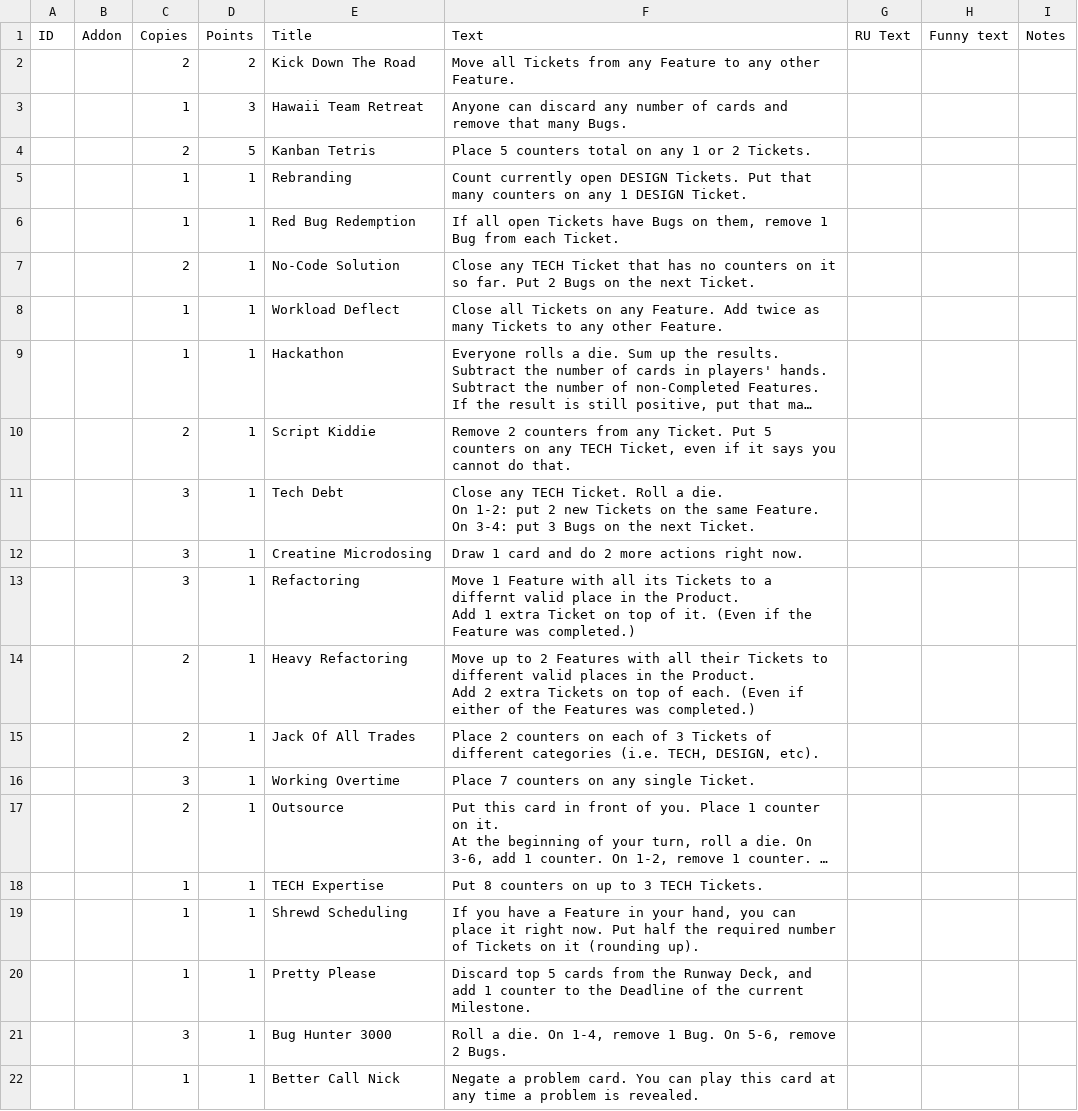
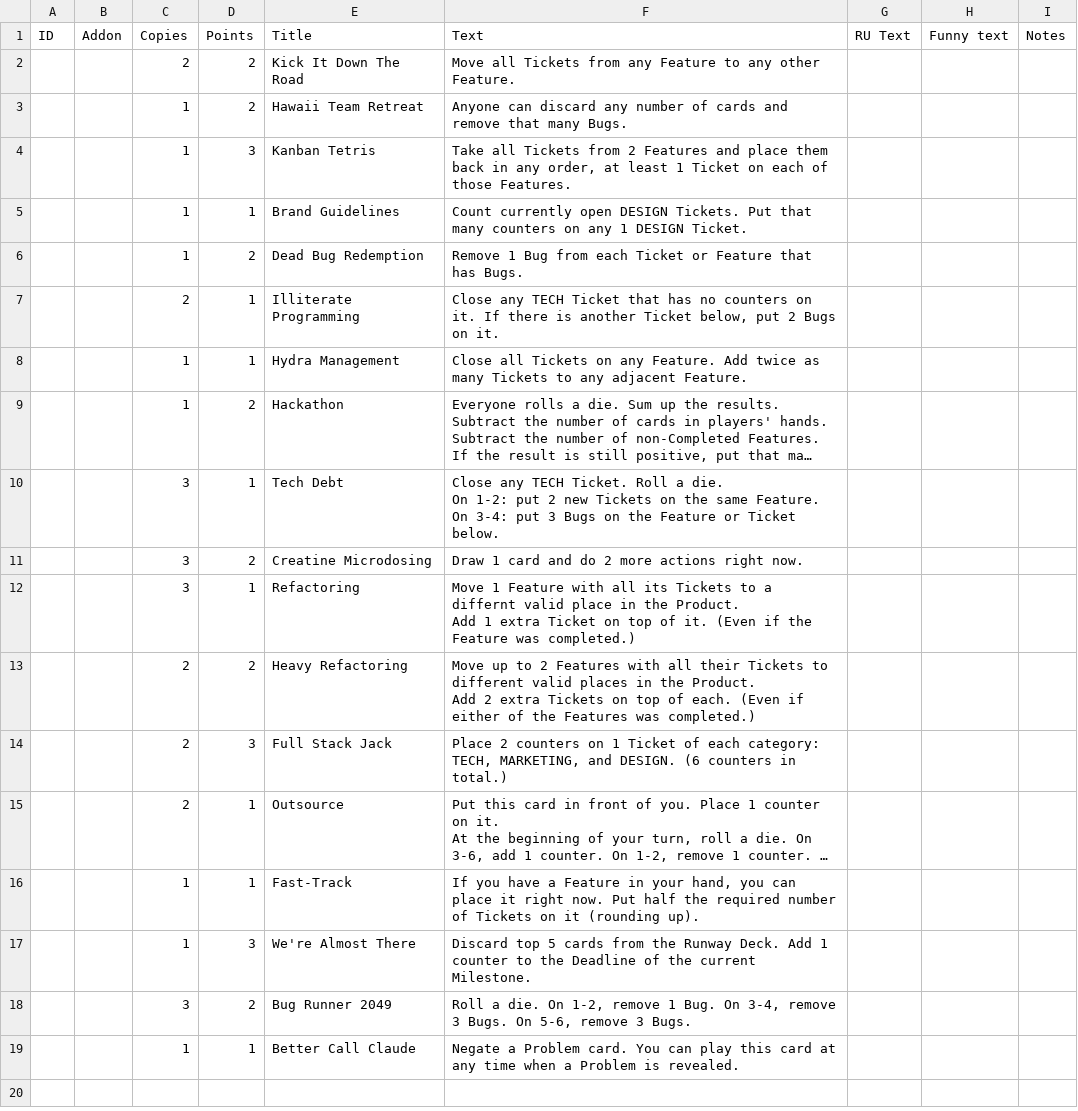
Before and after one commit to definegames/bads-card-generation, a CSV file: data/abilities.csv, drawn as a sheet; long unchanged cells end in …; removed rows and columns are numbered as before the commit, all else as after; the diff names each change by its address in the sheet, - before the commit and + after, or states it on an @@ line.

```diff
--- a/data/abilities.csv
+++ b/data/abilities.csv
-E2 (Title): Kick Down The Road
+E2 (Title): Kick It Down The Road
-D3 (Points): 3
+D3 (Points): 2
-row 4:  |  | 2 | 5 | Kanban Tetris | Place 5 counters total on any 1 or 2 Tickets.
+row 4:  |  | 1 | 3 | Kanban Tetris | Take all Tickets from 2 Features and place them back in any order, at least 1 Ticket on each of those Features.
-E5 (Title): Rebranding
+E5 (Title): Brand Guidelines
-D6 (Points): 1
+D6 (Points): 2
-E6 (Title): Red Bug Redemption
+E6 (Title): Dead Bug Redemption
-F6 (Text): If all open Tickets have Bugs on them, remove 1 Bug from each Ticket.
+F6 (Text): Remove 1 Bug from each Ticket or Feature that has Bugs.
-E7 (Title): No-Code Solution
+E7 (Title): Illiterate Programming
-F7 (Text): …counters on it so far. Put 2 Bugs on the next Ticket.
+F7 (Text): …counters on it. If there is another Ticket below, put 2 Bugs on it.
-E8 (Title): Workload Deflect
+E8 (Title): Hydra Management
-F8 (Text): …to any other Feature.
+F8 (Text): …to any adjacent Feature.
-D9 (Points): 1
+D9 (Points): 2
-row 10:  |  | 2 | 1 | Script Kiddie | Remove 2 counters from any Ticket. Put 5 counters on any TECH Ticket, even if it says you cannot do that.
-F10 (Text): …on the next Ticket.
+F10 (Text): …on the Feature or Ticket below.
-D11 (Points): 1
+D11 (Points): 2
-D13 (Points): 1
+D13 (Points): 2
-row 15:  |  | 2 | 1 | Jack Of All Trades | Place 2 counters on each of 3 Tickets of different categories (i.e. TECH, DESIGN, etc).
-row 16:  |  | 3 | 1 | Working Overtime | Place 7 counters on any single Ticket.
+row 14:  |  | 2 | 3 | Full Stack Jack | Place 2 counters on 1 Ticket of each category: TECH, MARKETING, and DESIGN. (6 counters in total.)
-row 18:  |  | 1 | 1 | TECH Expertise | Put 8 counters on up to 3 TECH Tickets.
-E16 (Title): Shrewd Scheduling
+E16 (Title): Fast-Track
-row 20:  |  | 1 | 1 | Pretty Please | Discard top 5 cards from the Runway Deck, and add 1 counter to the Deadline of the current Milestone.
-row 21:  |  | 3 | 1 | Bug Hunter 3000 | Roll a die. On 1-4, remove 1 Bug. On 5-6, remove 2 Bugs.
+row 17:  |  | 1 | 3 | We're Almost There | Discard top 5 cards from the Runway Deck. Add 1 counter to the Deadline of the current Milestone.
+row 18:  |  | 3 | 2 | Bug Runner 2049 | Roll a die. On 1-2, remove 1 Bug. On 3-4, remove 3 Bugs. On 5-6, remove 3 Bugs.
-E19 (Title): Better Call Nick
+E19 (Title): Better Call Claude
-F19 (Text): Negate a problem card. You can play this card at any time a problem is revealed.
+F19 (Text): Negate a Problem card. You can play this card at any time when a Problem is revealed.
```
Also changed, not shown: data/keystones.csv, data/milestones.csv.
